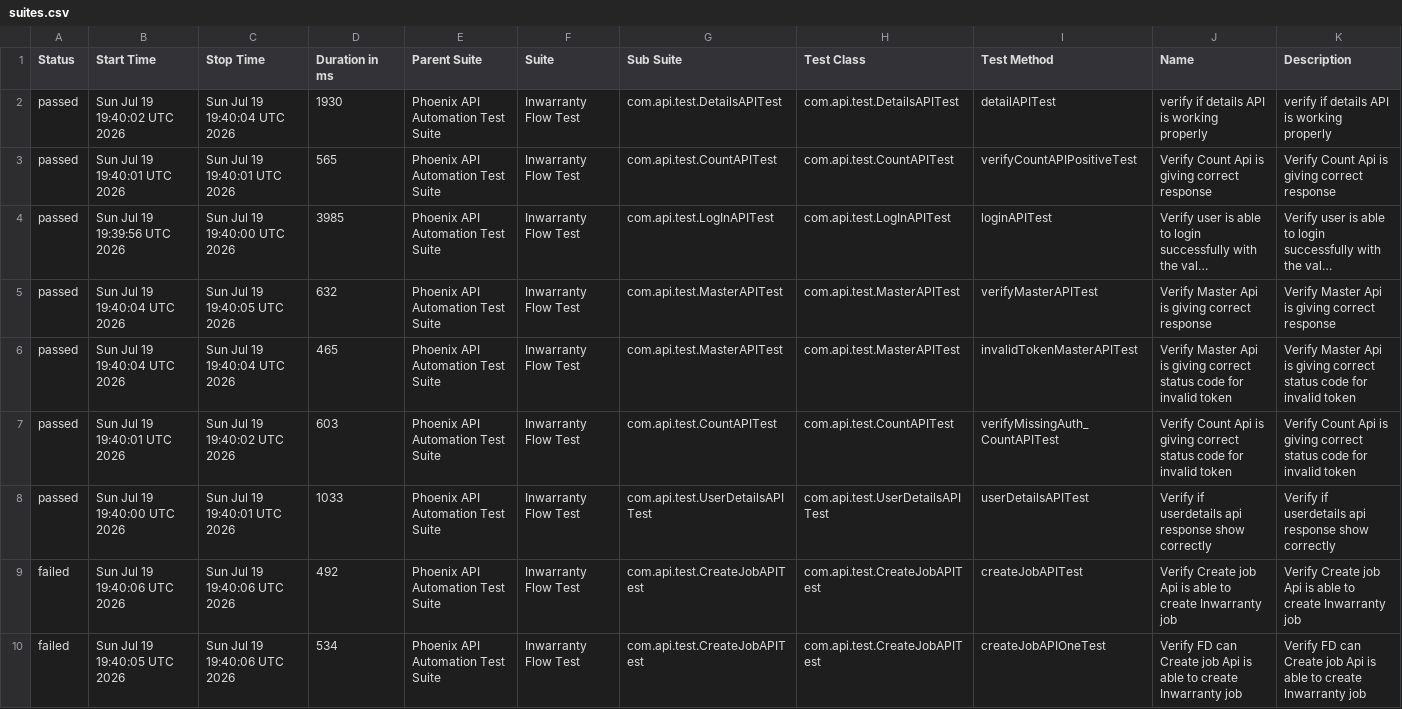
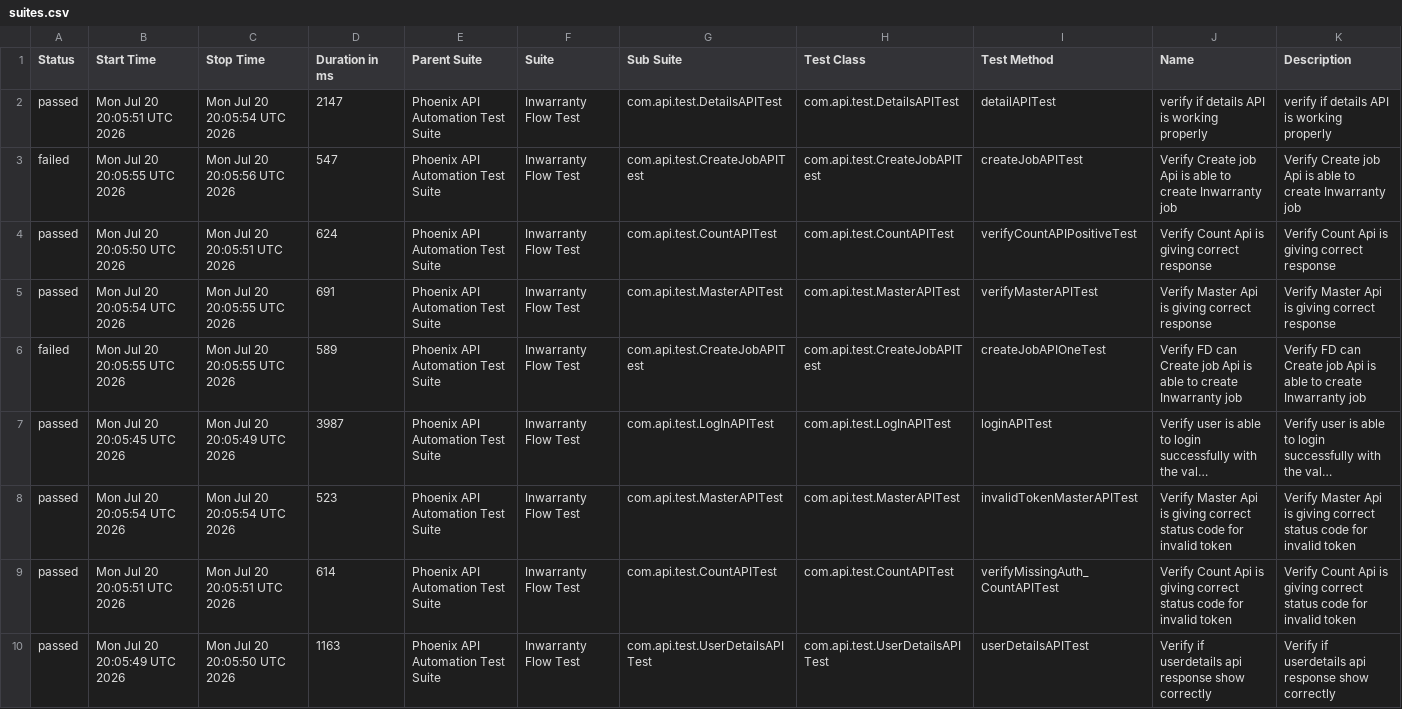
Before and after one commit to sailesh123kumar/PhoenixTestAutomationFramework, a CSV file: data/suites.csv, drawn as a sheet; long unchanged cells end in …; removed rows and columns are numbered as before the commit, all else as after; the diff names each change by its address in the sheet, - before the commit and + after, or states it on an @@ line.

```diff
--- a/data/suites.csv
+++ b/data/suites.csv
-B2 (Start Time): Sun Jul 19 19:40:02 UTC 2026
+B2 (Start Time): Mon Jul 20 20:05:51 UTC 2026
-C2 (Stop Time): Sun Jul 19 19:40:04 UTC 2026
+C2 (Stop Time): Mon Jul 20 20:05:54 UTC 2026
-D2 (Duration in ms): 1930
+D2 (Duration in ms): 2147
+row 3: failed | Mon Jul 20 20:05:55 UTC 2026 | Mon Jul 20 20:05:56 UTC 2026 | 547 | Phoenix API Automation Test Suite | Inwarranty Flow Test | com.api.test.CreateJobAPITest | com.api.test.CreateJobAPITest | createJobAPITest | Verify Create job Api is able to create Inwarranty job | Verify Create job Api is able to create Inwarranty job
-B4 (Start Time): Sun Jul 19 19:40:01 UTC 2026
+B4 (Start Time): Mon Jul 20 20:05:50 UTC 2026
-C4 (Stop Time): Sun Jul 19 19:40:01 UTC 2026
+C4 (Stop Time): Mon Jul 20 20:05:51 UTC 2026
-D4 (Duration in ms): 565
+D4 (Duration in ms): 624
+row 5: passed | Mon Jul 20 20:05:54 UTC 2026 | Mon Jul 20 20:05:55 UTC 2026 | 691 | Phoenix API Automation Test Suite | Inwarranty Flow Test | com.api.test.MasterAPITest | com.api.test.MasterAPITest | verifyMasterAPITest | Verify Master Api is giving correct response | Verify Master Api is giving correct response
+row 6: failed | Mon Jul 20 20:05:55 UTC 2026 | Mon Jul 20 20:05:55 UTC 2026 | 589 | Phoenix API Automation Test Suite | Inwarranty Flow Test | com.api.test.CreateJobAPITest | com.api.test.CreateJobAPITest | createJobAPIOneTest | Verify FD can Create job Api is able to create Inwarranty job | Verify FD can Create job Api is able to create Inwarranty job
-B7 (Start Time): Sun Jul 19 19:39:56 UTC 2026
+B7 (Start Time): Mon Jul 20 20:05:45 UTC 2026
-C7 (Stop Time): Sun Jul 19 19:40:00 UTC 2026
+C7 (Stop Time): Mon Jul 20 20:05:49 UTC 2026
-D7 (Duration in ms): 3985
+D7 (Duration in ms): 3987
-row 5: passed | Sun Jul 19 19:40:04 UTC 2026 | Sun Jul 19 19:40:05 UTC 2026 | 632 | Phoenix API Automation Test Suite | Inwarranty Flow Test | com.api.test.MasterAPITest | com.api.test.MasterAPITest | verifyMasterAPITest | Verify Master Api is giving correct response | Verify Master Api is giving correct response
-B8 (Start Time): Sun Jul 19 19:40:04 UTC 2026
+B8 (Start Time): Mon Jul 20 20:05:54 UTC 2026
-C8 (Stop Time): Sun Jul 19 19:40:04 UTC 2026
+C8 (Stop Time): Mon Jul 20 20:05:54 UTC 2026
-D8 (Duration in ms): 465
+D8 (Duration in ms): 523
-B9 (Start Time): Sun Jul 19 19:40:01 UTC 2026
+B9 (Start Time): Mon Jul 20 20:05:51 UTC 2026
-C9 (Stop Time): Sun Jul 19 19:40:02 UTC 2026
+C9 (Stop Time): Mon Jul 20 20:05:51 UTC 2026
-D9 (Duration in ms): 603
+D9 (Duration in ms): 614
-B10 (Start Time): Sun Jul 19 19:40:00 UTC 2026
+B10 (Start Time): Mon Jul 20 20:05:49 UTC 2026
-C10 (Stop Time): Sun Jul 19 19:40:01 UTC 2026
+C10 (Stop Time): Mon Jul 20 20:05:50 UTC 2026
-D10 (Duration in ms): 1033
+D10 (Duration in ms): 1163
-row 9: failed | Sun Jul 19 19:40:06 UTC 2026 | Sun Jul 19 19:40:06 UTC 2026 | 492 | Phoenix API Automation Test Suite | Inwarranty Flow Test | com.api.test.CreateJobAPITest | com.api.test.CreateJobAPITest | createJobAPITest | Verify Create job Api is able to create Inwarranty job | Verify Create job Api is able to create Inwarranty job
-row 10: failed | Sun Jul 19 19:40:05 UTC 2026 | Sun Jul 19 19:40:06 UTC 2026 | 534 | Phoenix API Automation Test Suite | Inwarranty Flow Test | com.api.test.CreateJobAPITest | com.api.test.CreateJobAPITest | createJobAPIOneTest | Verify FD can Create job Api is able to create Inwarranty job | Verify FD can Create job Api is able to create Inwarranty job
```
Also changed, not shown: data/behaviors.csv, 48 other files.
